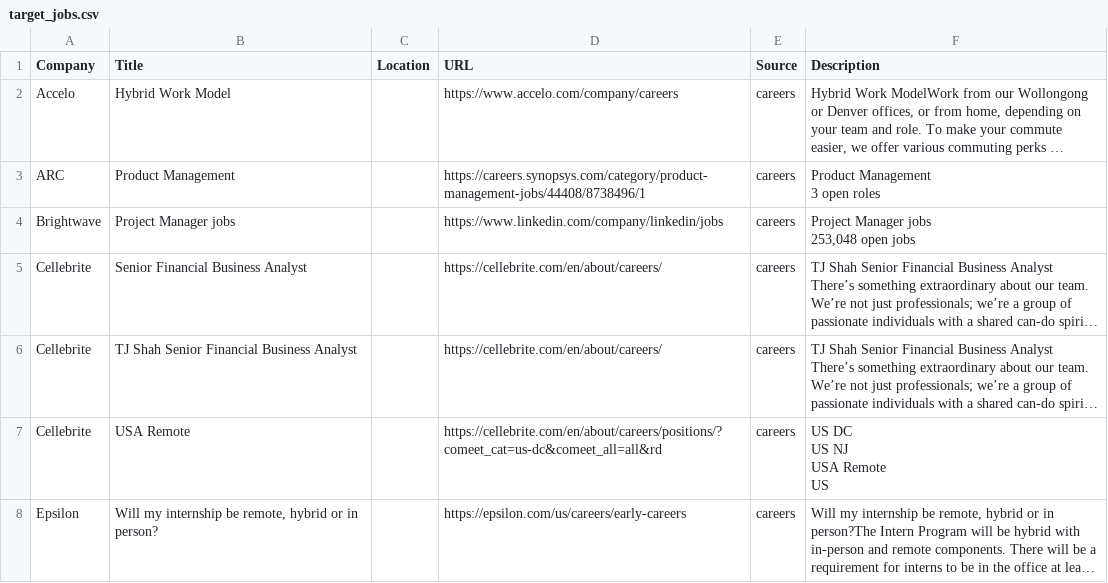
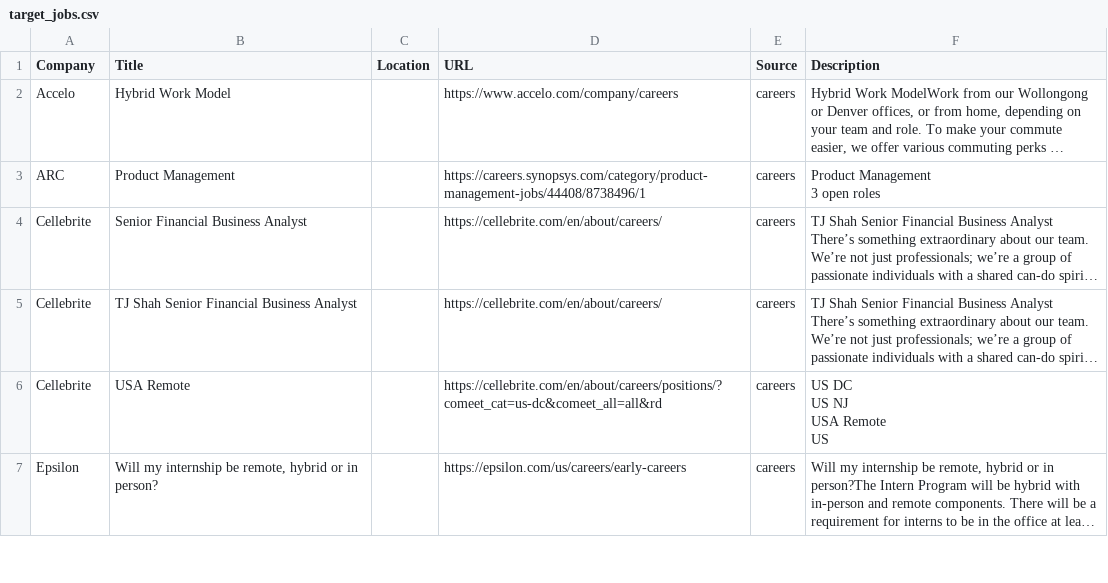
Before and after one commit to starstead/job-scraper, a CSV file: results/target_jobs.csv, drawn as a sheet; only a part is shown; long unchanged cells end in …; removed rows and columns are numbered as before the commit, all else as after; ↵ is a line break in a cell; the diff covers the shown part only; the diff names each change by its address in the sheet, - before the commit and + after, or states it on an @@ line.

```diff
--- a/results/target_jobs.csv
+++ b/results/target_jobs.csv
-row 4: Brightwave | Project Manager jobs |  | https://www.linkedin.com/company/linkedin/jobs | careers | Project Manager jobs ↵ 253,048 open jobs
```
Also changed, not shown: 4 added rows, 6 removed rows, 1 moved row and 2 edited cells elsewhere in this file, 1 other file.
